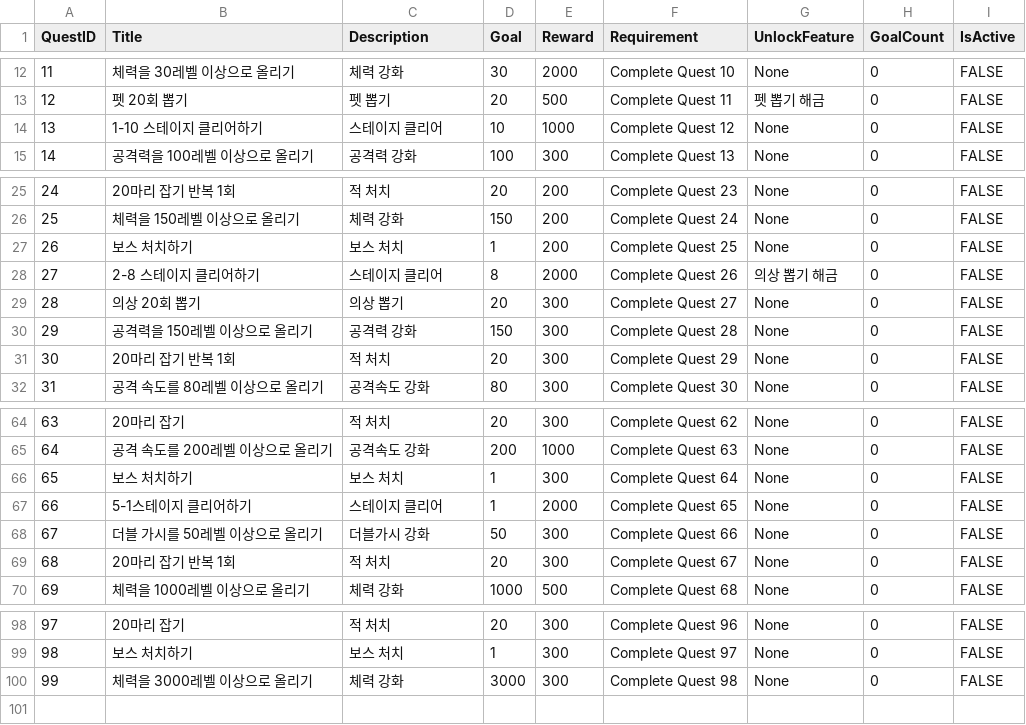
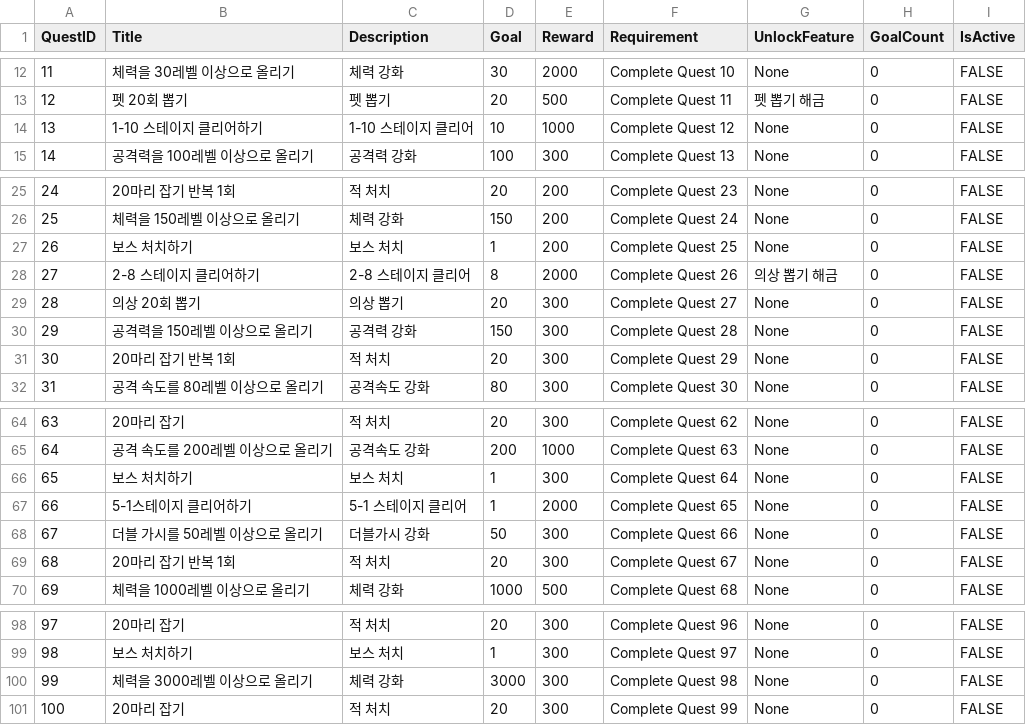
Before and after one commit to cccccdh/Growing-a-Cactus, a CSV file: Growing-a-Cactus/Assets/CSV/Quest.csv, drawn as a sheet; only a part is shown, gaps mark what is left out.

Commit message:
[Fix] 퀘스트 내용 수정

```diff
--- a/Growing-a-Cactus/Assets/CSV/Quest.csv
+++ b/Growing-a-Cactus/Assets/CSV/Quest.csv
@@ -13,3 +13,3 @@
 12,펫 20회 뽑기,펫 뽑기,20,500,Complete Quest 11,펫 뽑기 해금,0,FALSE
-13,1-10 스테이지 클리어하기,스테이지 클리어,10,1000,Complete Quest 12,None,0,FALSE
+13,1-10 스테이지 클리어하기,1-10 스테이지 클리어,10,1000,Complete Quest 12,None,0,FALSE
 14,공격력을 100레벨 이상으로 올리기,공격력 강화,100,300,Complete Quest 13,None,0,FALSE
@@ -27,3 +27,3 @@
 26,보스 처치하기,보스 처치,1,200,Complete Quest 25,None,0,FALSE
-27,2-8 스테이지 클리어하기,스테이지 클리어,8,2000,Complete Quest 26,의상 뽑기 해금,0,FALSE
+27,2-8 스테이지 클리어하기,2-8 스테이지 클리어,8,2000,Complete Quest 26,의상 뽑기 해금,0,FALSE
 28,의상 20회 뽑기,의상 뽑기,20,300,Complete Quest 27,None,0,FALSE
@@ -66,3 +66,3 @@
 65,보스 처치하기,보스 처치,1,300,Complete Quest 64,None,0,FALSE
-66,5-1스테이지 클리어하기,스테이지 클리어,1,2000,Complete Quest 65,None,0,FALSE
+66,5-1스테이지 클리어하기,5-1 스테이지 클리어,1,2000,Complete Quest 65,None,0,FALSE
 67,더블 가시를 50레벨 이상으로 올리기,더블가시 강화,50,300,Complete Quest 66,None,0,FALSE
@@ -100 +100,2 @@
 99,체력을 3000레벨 이상으로 올리기,체력 강화,3000,300,Complete Quest 98,None,0,FALSE
+100,20마리 잡기,적 처치,20,300,Complete Quest 99,None,0,FALSE
```
